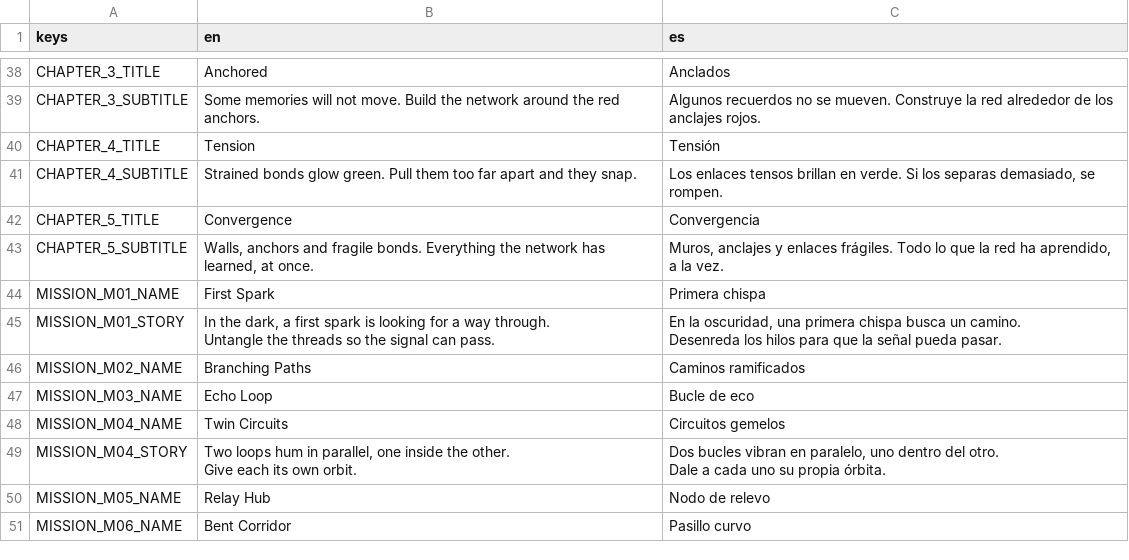
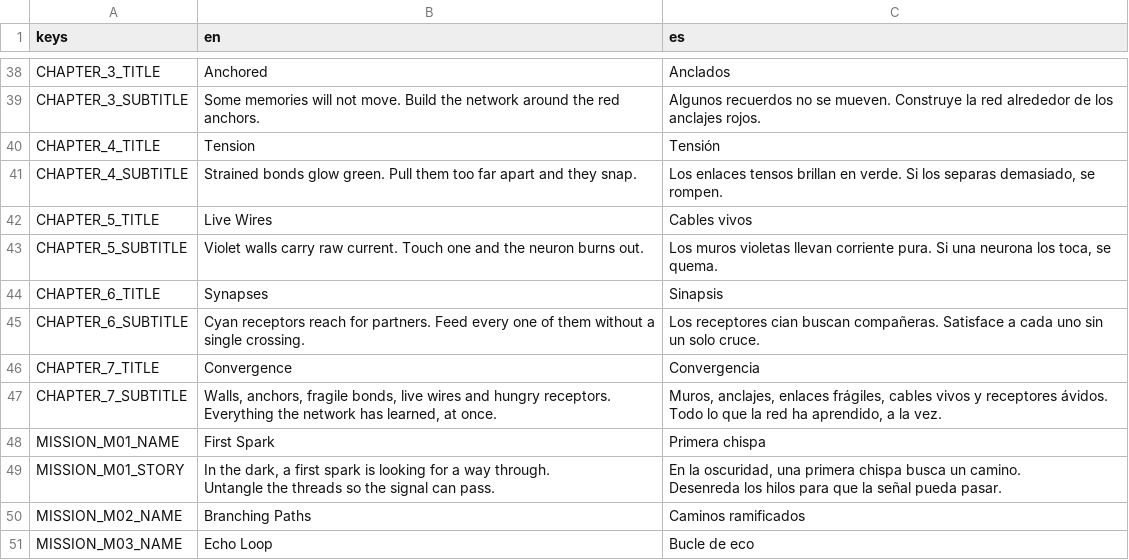
Before and after one commit to FedeiaTech/neural-connect-game, a CSV file: locale/translations.csv, drawn as a sheet; only a part is shown, gaps mark what is left out; the shorter side is filled out with more unchanged rows; the diff covers the shown part only.

Commit message:
feat(content): add Live Wires and Synapses chapters and rebalance the campaign
Chapter 5 Live Wires (m19-m21) teaches lethal walls and chapter 6 Synapses (m22-m25) teaches receptors; Convergence becomes chapter 7 (m26-m30) and now combines receptors and lethal walls with fixed neurons and tension. Spiky starts are calmed (m12 24 to 12, m14 46 to 23, old m20 56 to 28 crossings as m28), stories foreshadow the new mechanics, and en/es texts are added. The builder writes receptors and lethal geometry, tools/find_start.gd searches readable, planner-proven start layouts, and content tests check chapter mechanics, the no-spike difficulty curve and unlinked receptor starts.

```diff
--- a/locale/translations.csv
+++ b/locale/translations.csv
@@ -41,4 +41,8 @@ CHAPTER_4_TITLE,Tension,Tensión
 CHAPTER_4_SUBTITLE,Strained bonds glow green. Pull them too far apart and they snap.,"Los enlaces tensos brillan en verde. Si los separas demasiado, se rompen."
-CHAPTER_5_TITLE,Convergence,Convergencia
-CHAPTER_5_SUBTITLE,"Walls, anchors and fragile bonds. Everything the network has learned, at once.","Muros, anclajes y enlaces frágiles. Todo lo que la red ha aprendido, a la vez."
+CHAPTER_5_TITLE,Live Wires,Cables vivos
+CHAPTER_5_SUBTITLE,Violet walls carry raw current. Touch one and the neuron burns out.,"Los muros violetas llevan corriente pura. Si una neurona los toca, se quema."
+CHAPTER_6_TITLE,Synapses,Sinapsis
+CHAPTER_6_SUBTITLE,Cyan receptors reach for partners. Feed every one of them without a single crossing.,Los receptores cian buscan compañeras. Satisface a cada uno sin un solo cruce.
+CHAPTER_7_TITLE,Convergence,Convergencia
+CHAPTER_7_SUBTITLE,"Walls, anchors, fragile bonds, live wires and hungry receptors. Everything the network has learned, at once.","Muros, anclajes, enlaces frágiles, cables vivos y receptores ávidos. Todo lo que la red ha aprendido, a la vez."
 MISSION_M01_NAME,First Spark,Primera chispa
```
Also changed, not shown: 14 added rows and 12 edited cells elsewhere in this file, 24 other files.
